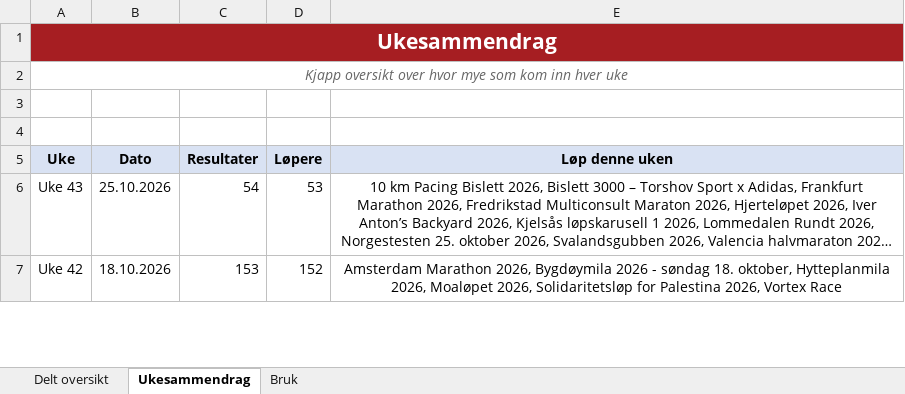
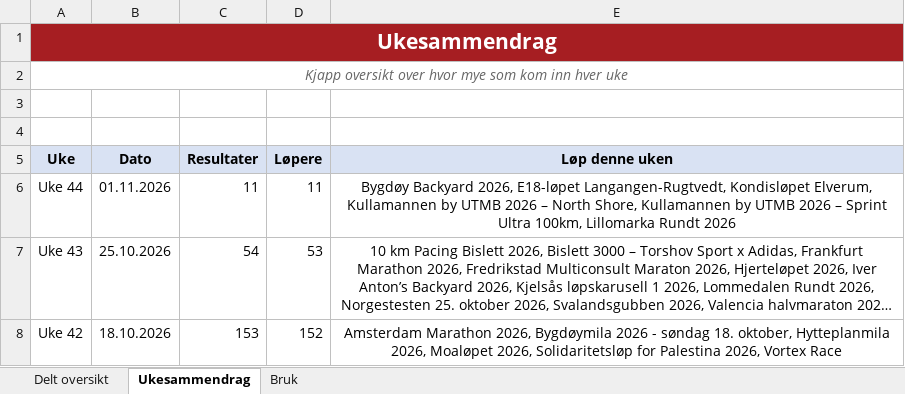
Before and after one commit to gustavByte/sk-vidar-2026-resultater, an Excel workbook: data/delt_oversikt/SK Vidar Langdistanse 2026.xlsx, sheet Ukesammendrag, drawn as a sheet; only a part is shown; long unchanged cells end in …; values as stored, in another font and other column widths than the file's, no borders; table styles not drawn; the diff names each change by its address in the sheet, - before the commit and + after, or states it on an @@ line.

```diff
--- a/data/delt_oversikt/SK Vidar Langdistanse 2026.xlsx (sheet Ukesammendrag)
+++ b/data/delt_oversikt/SK Vidar Langdistanse 2026.xlsx (sheet Ukesammendrag)
+row 6: Uke 44 | 01.11.2026 | 11 | 11 | Bygdøy Backyard 2026, E18-løpet Langangen-Rugtvedt, Kondisløpet Elverum, Kullamannen by UTMB 2026 – North Shore, Kullamannen by UTMB 2026 – Sprint Ultra 100km, Lillomarka Rundt 2026
```
Also changed, not shown: sheet Delt oversikt, 10 other files.
